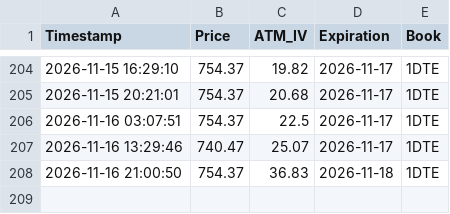
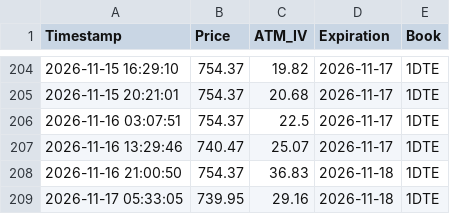
Before and after one commit to macrodroid138-collab/IV, a CSV file: SPY_1dte_iv_ticks.csv, drawn as a sheet; only a part is shown, gaps mark what is left out; the diff names each change by its address in the sheet, - before the commit and + after, or states it on an @@ line.

```diff
--- a/SPY_1dte_iv_ticks.csv
+++ b/SPY_1dte_iv_ticks.csv
+row 209: 2026-11-17 05:33:05 | 739.95 | 29.16 | 2026-11-18 | 1DTE
```
Also changed, not shown: 2 other files.
